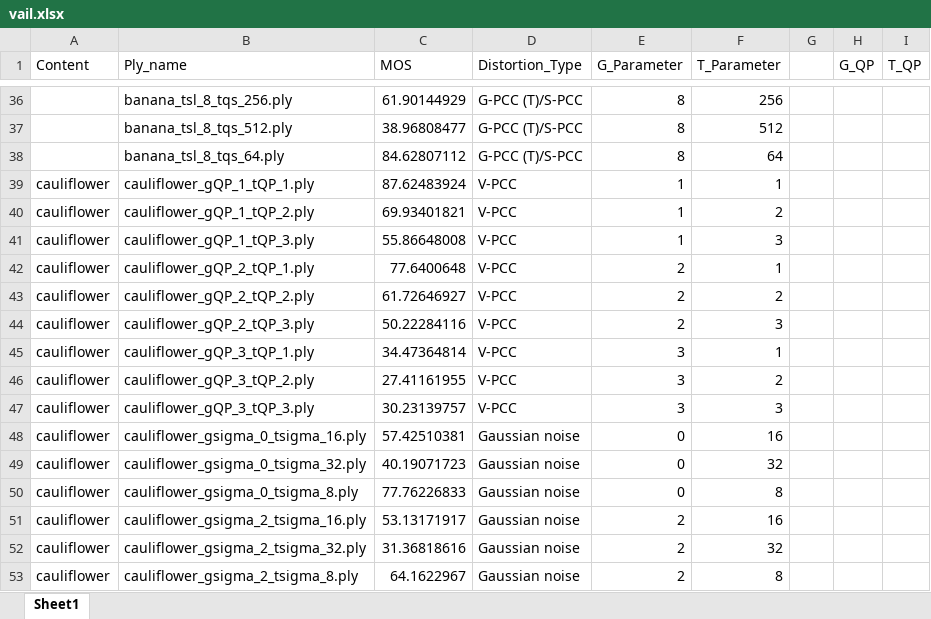
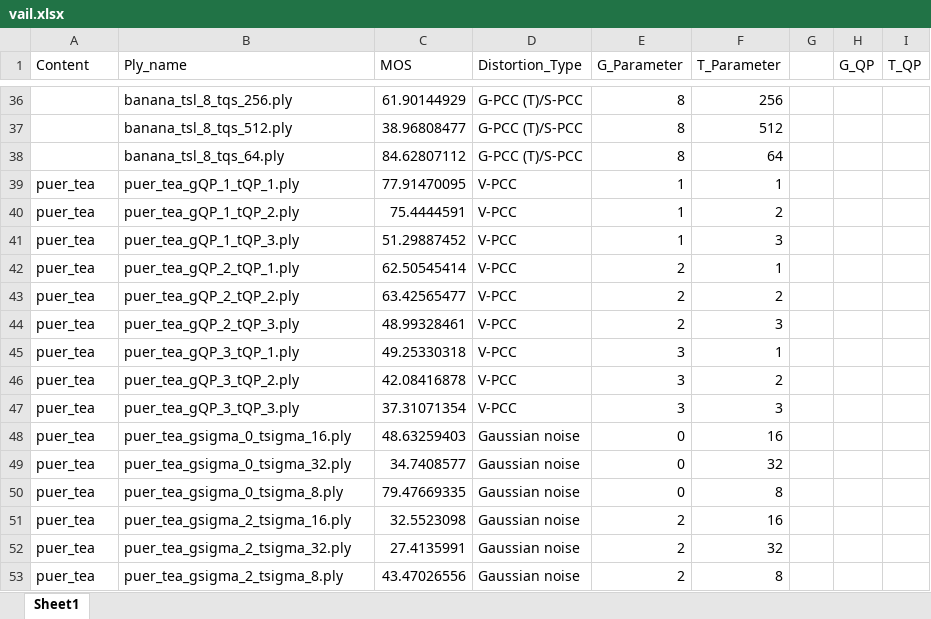
Before and after one commit to Rphone/DA-Net, an Excel workbook: configs/wpc/5/vail.xlsx, sheet Sheet1, drawn as a sheet; only a part is shown, gaps mark what is left out; values as stored, in another font and other column widths than the file's, no borders; the diff covers the shown part only; the diff names each change by its address in the sheet, - before the commit and + after, or states it on an @@ line.

```diff
--- a/configs/wpc/5/vail.xlsx (sheet Sheet1)
+++ b/configs/wpc/5/vail.xlsx (sheet Sheet1)
-A39:A53 (Content): cauliflower
+A39:A53 (Content): puer_tea
-B39 (Ply_name): cauliflower_gQP_1_tQP_1.ply
+B39 (Ply_name): puer_tea_gQP_1_tQP_1.ply
-C39 (MOS): 87.62483924
+C39 (MOS): 77.91470095
-B40 (Ply_name): cauliflower_gQP_1_tQP_2.ply
+B40 (Ply_name): puer_tea_gQP_1_tQP_2.ply
-C40 (MOS): 69.93401821
+C40 (MOS): 75.4444591
-B41 (Ply_name): cauliflower_gQP_1_tQP_3.ply
+B41 (Ply_name): puer_tea_gQP_1_tQP_3.ply
-C41 (MOS): 55.86648008
+C41 (MOS): 51.29887452
-B42 (Ply_name): cauliflower_gQP_2_tQP_1.ply
+B42 (Ply_name): puer_tea_gQP_2_tQP_1.ply
-C42 (MOS): 77.6400648
+C42 (MOS): 62.50545414
-B43 (Ply_name): cauliflower_gQP_2_tQP_2.ply
+B43 (Ply_name): puer_tea_gQP_2_tQP_2.ply
-C43 (MOS): 61.72646927
+C43 (MOS): 63.42565477
-B44 (Ply_name): cauliflower_gQP_2_tQP_3.ply
+B44 (Ply_name): puer_tea_gQP_2_tQP_3.ply
-C44 (MOS): 50.22284116
+C44 (MOS): 48.99328461
-B45 (Ply_name): cauliflower_gQP_3_tQP_1.ply
+B45 (Ply_name): puer_tea_gQP_3_tQP_1.ply
-C45 (MOS): 34.47364814
+C45 (MOS): 49.25330318
-B46 (Ply_name): cauliflower_gQP_3_tQP_2.ply
+B46 (Ply_name): puer_tea_gQP_3_tQP_2.ply
-C46 (MOS): 27.41161955
+C46 (MOS): 42.08416878
-B47 (Ply_name): cauliflower_gQP_3_tQP_3.ply
+B47 (Ply_name): puer_tea_gQP_3_tQP_3.ply
-C47 (MOS): 30.23139757
+C47 (MOS): 37.31071354
-B48 (Ply_name): cauliflower_gsigma_0_tsigma_16.ply
+B48 (Ply_name): puer_tea_gsigma_0_tsigma_16.ply
-C48 (MOS): 57.42510381
+C48 (MOS): 48.63259403
-B49 (Ply_name): cauliflower_gsigma_0_tsigma_32.ply
+B49 (Ply_name): puer_tea_gsigma_0_tsigma_32.ply
-C49 (MOS): 40.19071723
+C49 (MOS): 34.7408577
-B50 (Ply_name): cauliflower_gsigma_0_tsigma_8.ply
+B50 (Ply_name): puer_tea_gsigma_0_tsigma_8.ply
-C50 (MOS): 77.76226833
+C50 (MOS): 79.47669335
-B51 (Ply_name): cauliflower_gsigma_2_tsigma_16.ply
+B51 (Ply_name): puer_tea_gsigma_2_tsigma_16.ply
-C51 (MOS): 53.13171917
+C51 (MOS): 32.5523098
-B52 (Ply_name): cauliflower_gsigma_2_tsigma_32.ply
+B52 (Ply_name): puer_tea_gsigma_2_tsigma_32.ply
-C52 (MOS): 31.36818616
+C52 (MOS): 27.4135991
-B53 (Ply_name): cauliflower_gsigma_2_tsigma_8.ply
+B53 (Ply_name): puer_tea_gsigma_2_tsigma_8.ply
-C53 (MOS): 64.1622967
+C53 (MOS): 43.47026556
```
Also changed, not shown: 4 added rows, 4 removed rows and 58 edited cells elsewhere in this sheet, configs/wpc/5/train.xlsx.
